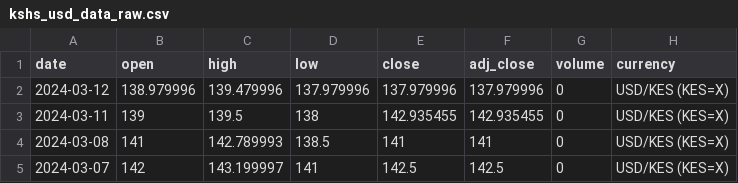
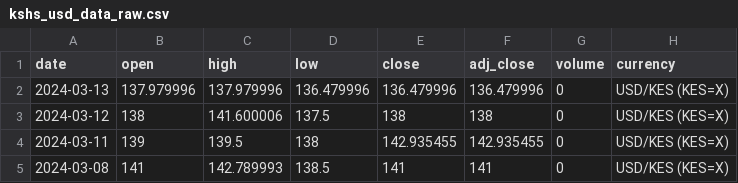
Before and after one commit to Reu-hub/currency, a CSV file: data_raw/kshs_usd_data_raw.csv, drawn as a sheet; only a part is shown; the shorter side is filled out with more unchanged rows.

```diff
--- a/data_raw/kshs_usd_data_raw.csv
+++ b/data_raw/kshs_usd_data_raw.csv
@@ -1,3 +1,4 @@
 date,open,high,low,close,adj_close,volume,currency
-2024-03-12,138.979996,139.479996,137.979996,137.979996,137.979996,0,USD/KES (KES=X)
+2024-03-13,137.979996,137.979996,136.479996,136.479996,136.479996,0,USD/KES (KES=X)
+2024-03-12,138,141.600006,137.5,138,138,0,USD/KES (KES=X)
 2024-03-11,139,139.5,138,142.935455,142.935455,0,USD/KES (KES=X)
```
Also changed, not shown: data_processed/kshs_usd_data_final.csv, 2 other files.
